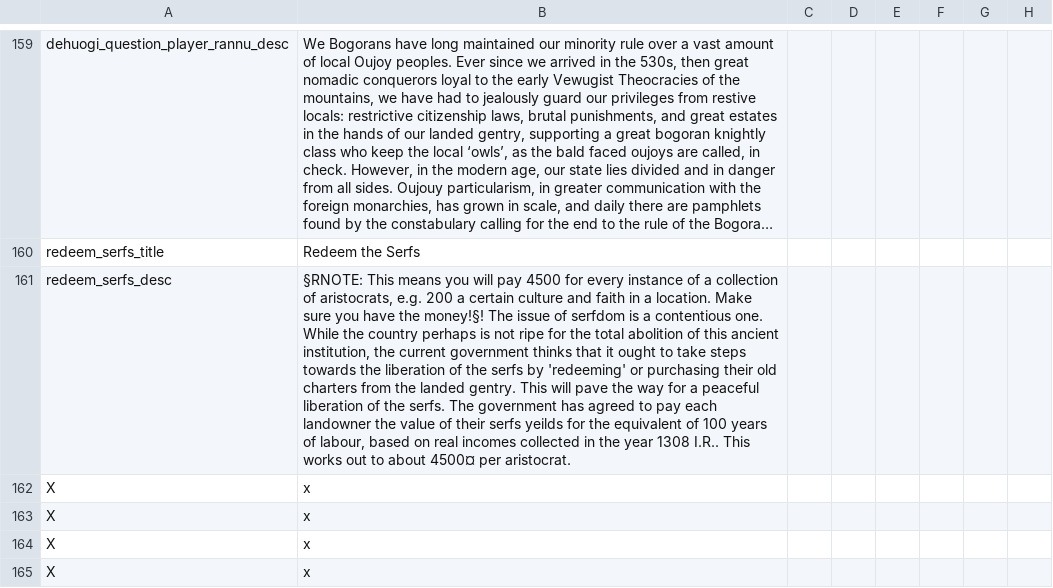
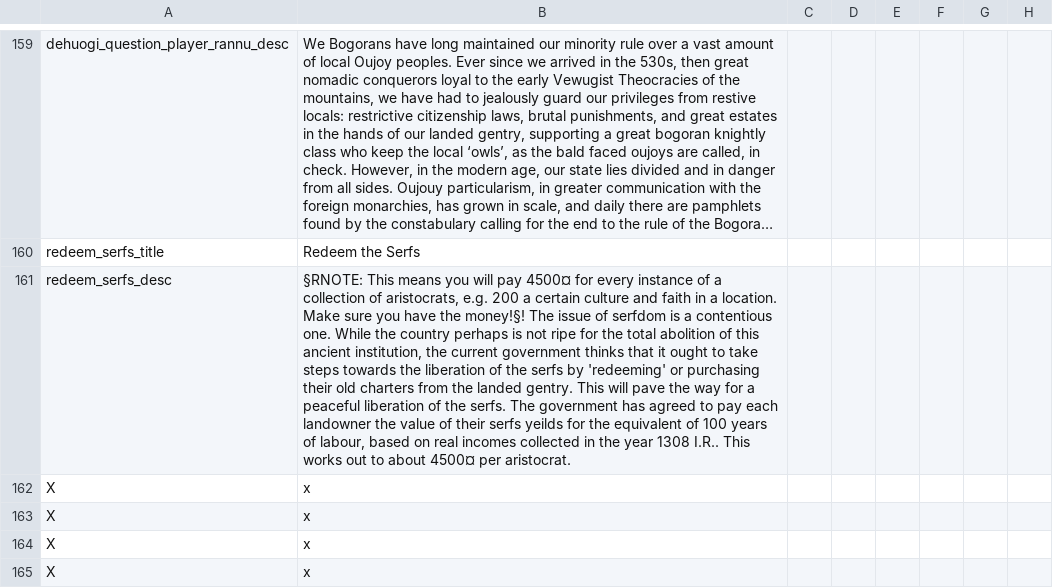
Before and after one commit to Gubelio/GGG, a CSV file: GGG/localisation/00_GGG_decisions.csv, drawn as a sheet; only a part is shown, gaps mark what is left out; long unchanged cells end in …; the diff names each change by its address in the sheet, - before the commit and + after, or states it on an @@ line.

Commit message:
Update 00_GGG_decisions.csv

```diff
--- a/GGG/localisation/00_GGG_decisions.csv
+++ b/GGG/localisation/00_GGG_decisions.csv
-B161: …will pay 4500 for every…
+B161: …will pay 4500¤ for every…
```
